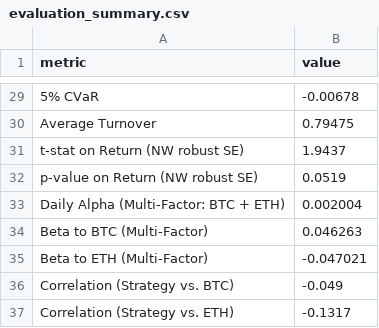
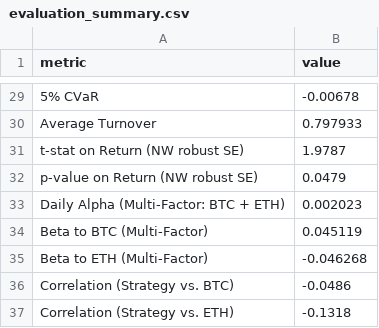
Before and after one commit to sehunkeem/quant-strat-live-performance, a CSV file: metrics/evaluation_summary.csv, drawn as a sheet; only a part is shown, gaps mark what is left out; the diff covers the shown part only; the diff names each change by its address in the sheet, - before the commit and + after, or states it on an @@ line.

```diff
--- a/metrics/evaluation_summary.csv
+++ b/metrics/evaluation_summary.csv
-B30 (value): 0.79475
+B30 (value): 0.797933
-B31 (value): 1.9437
+B31 (value): 1.9787
-B32 (value): 0.0519
+B32 (value): 0.0479
-B33 (value): 0.002004
+B33 (value): 0.002023
-B34 (value): 0.046263
+B34 (value): 0.045119
-B35 (value): -0.047021
+B35 (value): -0.046268
-B36 (value): -0.049
+B36 (value): -0.0486
-B37 (value): -0.1317
+B37 (value): -0.1318
```
Also changed, not shown: 23 edited cells elsewhere in this file, 6 other files.
